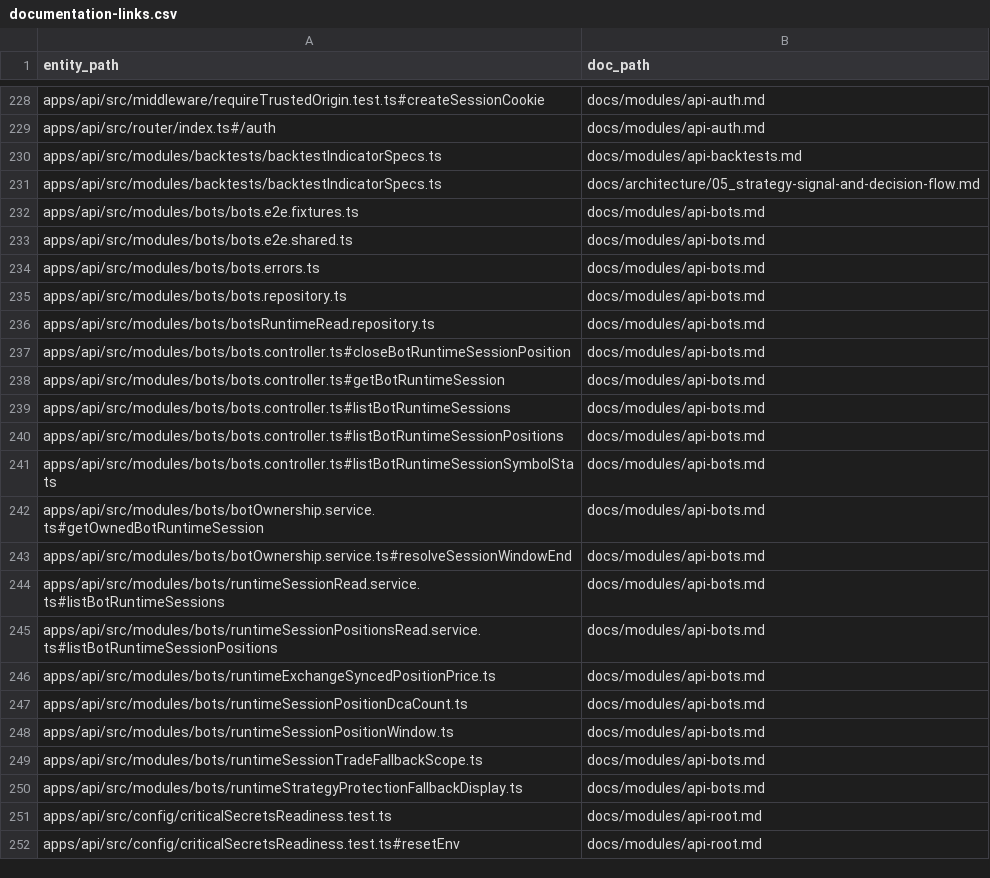
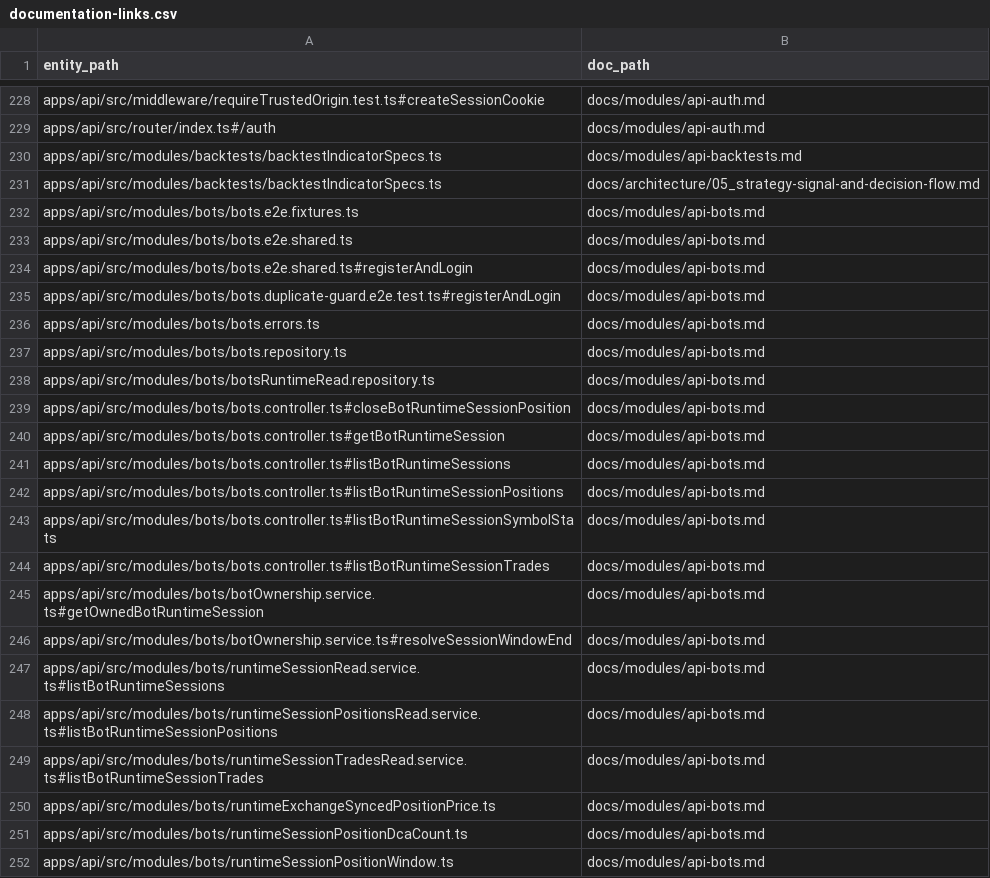
Before and after one commit to Wroblewski-Patryk/Soar, a CSV file: docs/architecture/relations/documentation-links.csv, drawn as a sheet; only a part is shown, gaps mark what is left out; the shorter side is filled out with more unchanged rows; the diff names each change by its address in the sheet, - before the commit and + after, or states it on an @@ line.

Commit message:
docs: close LUC-980 source-control packet
Co-Authored-By: Paperclip <noreply@paperclip.ing>

```diff
--- a/docs/architecture/relations/documentation-links.csv
+++ b/docs/architecture/relations/documentation-links.csv
+row 234: apps/api/src/modules/bots/bots.e2e.shared.ts#registerAndLogin | docs/modules/api-bots.md
+row 235: apps/api/src/modules/bots/bots.duplicate-guard.e2e.test.ts#registerAndLogin | docs/modules/api-bots.md
+row 244: apps/api/src/modules/bots/bots.controller.ts#listBotRuntimeSessionTrades | docs/modules/api-bots.md
+row 249: apps/api/src/modules/bots/runtimeSessionTradesRead.service.ts#listBotRuntimeSessionTrades | docs/modules/api-bots.md
```
Also changed, not shown: 37 other files.
